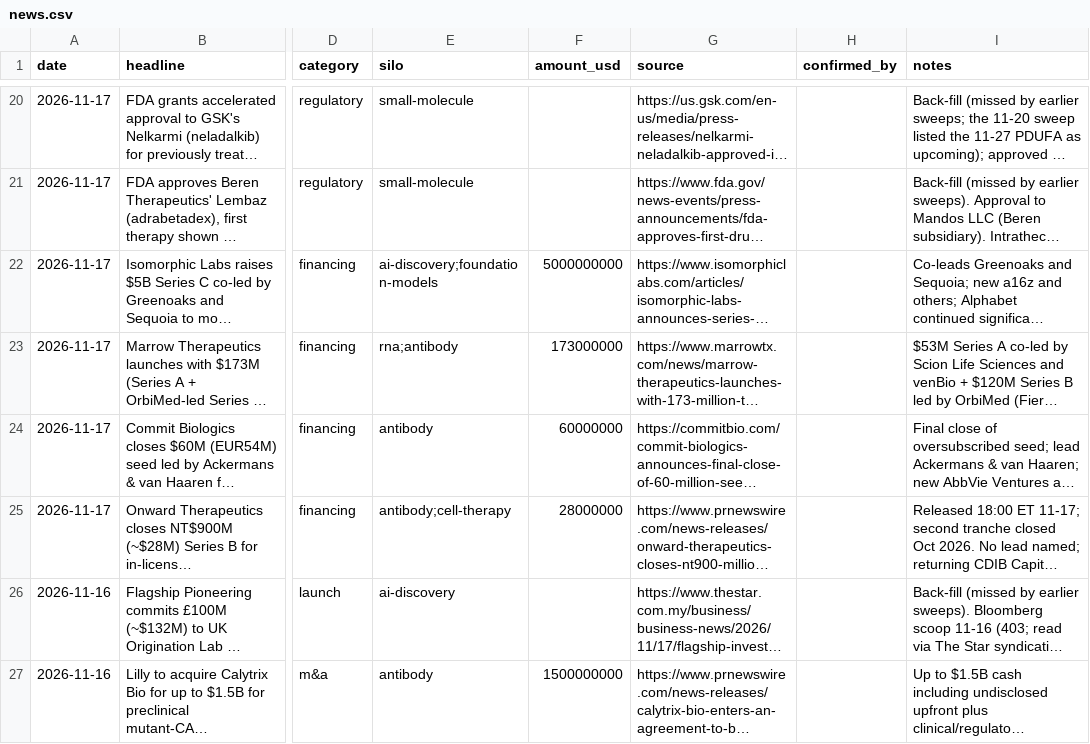
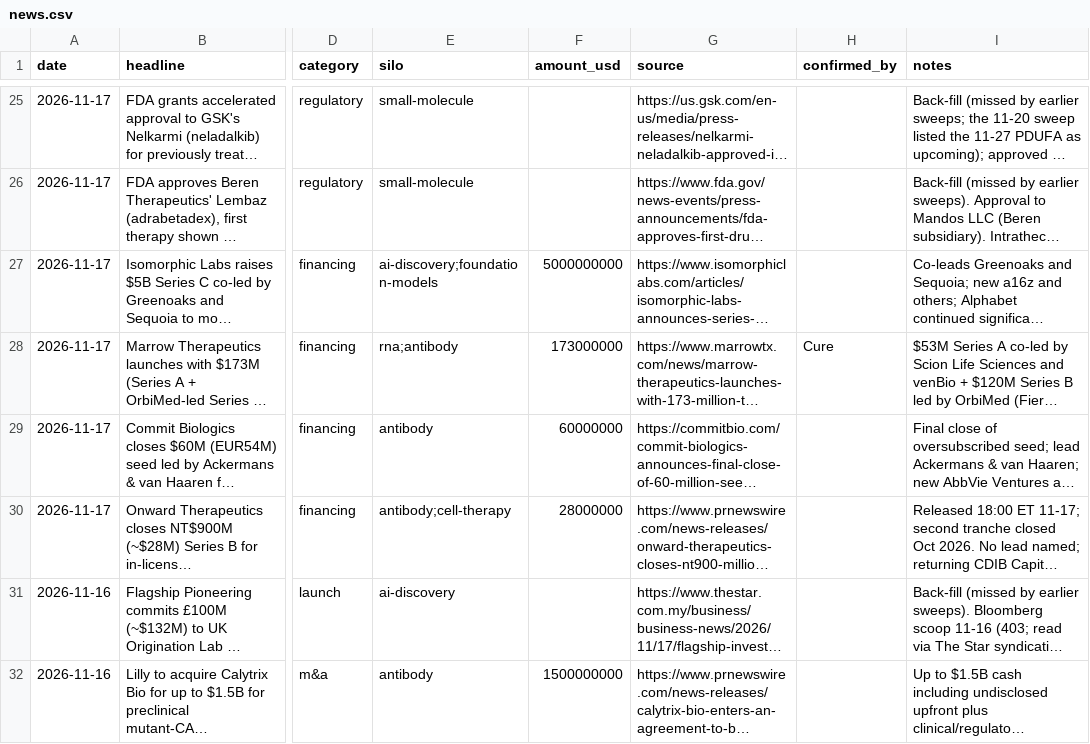
Before and after one commit to cc1015/biotech-tracker, a CSV file: data/news.csv, drawn as a sheet; only a part is shown, gaps mark what is left out; long unchanged cells end in …; addresses are those after the commit; the diff covers the shown part only; the diff names each change by its address in the sheet, - before the commit and + after, or states it on an @@ line.

```diff
--- a/data/news.csv
+++ b/data/news.csv
-H28 (confirmed_by): (empty)
+H28 (confirmed_by): Cure
```
Also changed, not shown: 5 added rows and 2 edited cells elsewhere in this file, data/companies.csv, data/coverage.csv, 8 other files.
